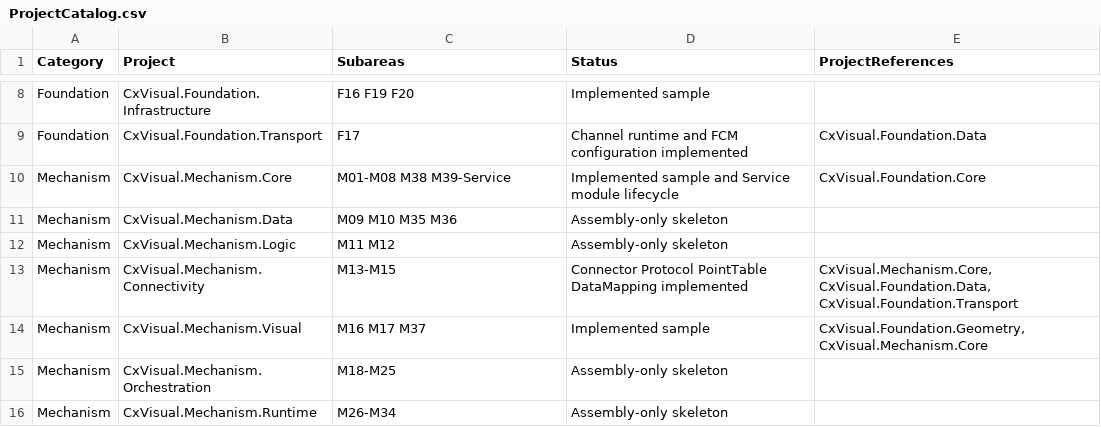
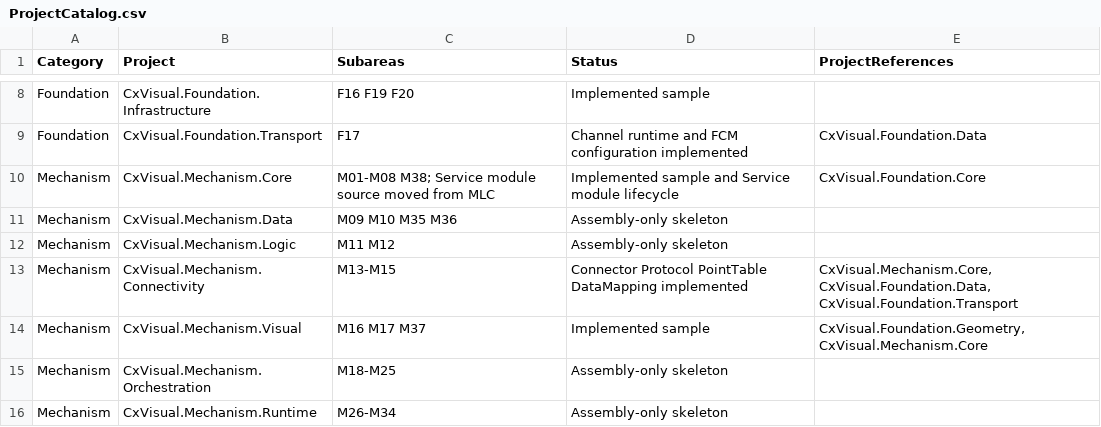
Before and after one commit to oudream/cx-visual-x3, a CSV file: DOCS/ProjectCatalog.csv, drawn as a sheet; only a part is shown, gaps mark what is left out.

Commit message:
修正Core服务源码迁移标记避免误判M39与M40归属

```diff
--- a/DOCS/ProjectCatalog.csv
+++ b/DOCS/ProjectCatalog.csv
@@ -9,3 +9,3 @@ Foundation,CxVisual.Foundation.Infrastructure,F16 F19 F20,Implemented sample,
 Foundation,CxVisual.Foundation.Transport,F17,Channel runtime and FCM configuration implemented,CxVisual.Foundation.Data
-Mechanism,CxVisual.Mechanism.Core,M01-M08 M38 M39-Service,Implemented sample and Service module lifecycle,CxVisual.Foundation.Core
+Mechanism,CxVisual.Mechanism.Core,M01-M08 M38; Service module source moved from MLC,Implemented sample and Service module lifecycle,CxVisual.Foundation.Core
 Mechanism,CxVisual.Mechanism.Data,M09 M10 M35 M36,Assembly-only skeleton,
```
